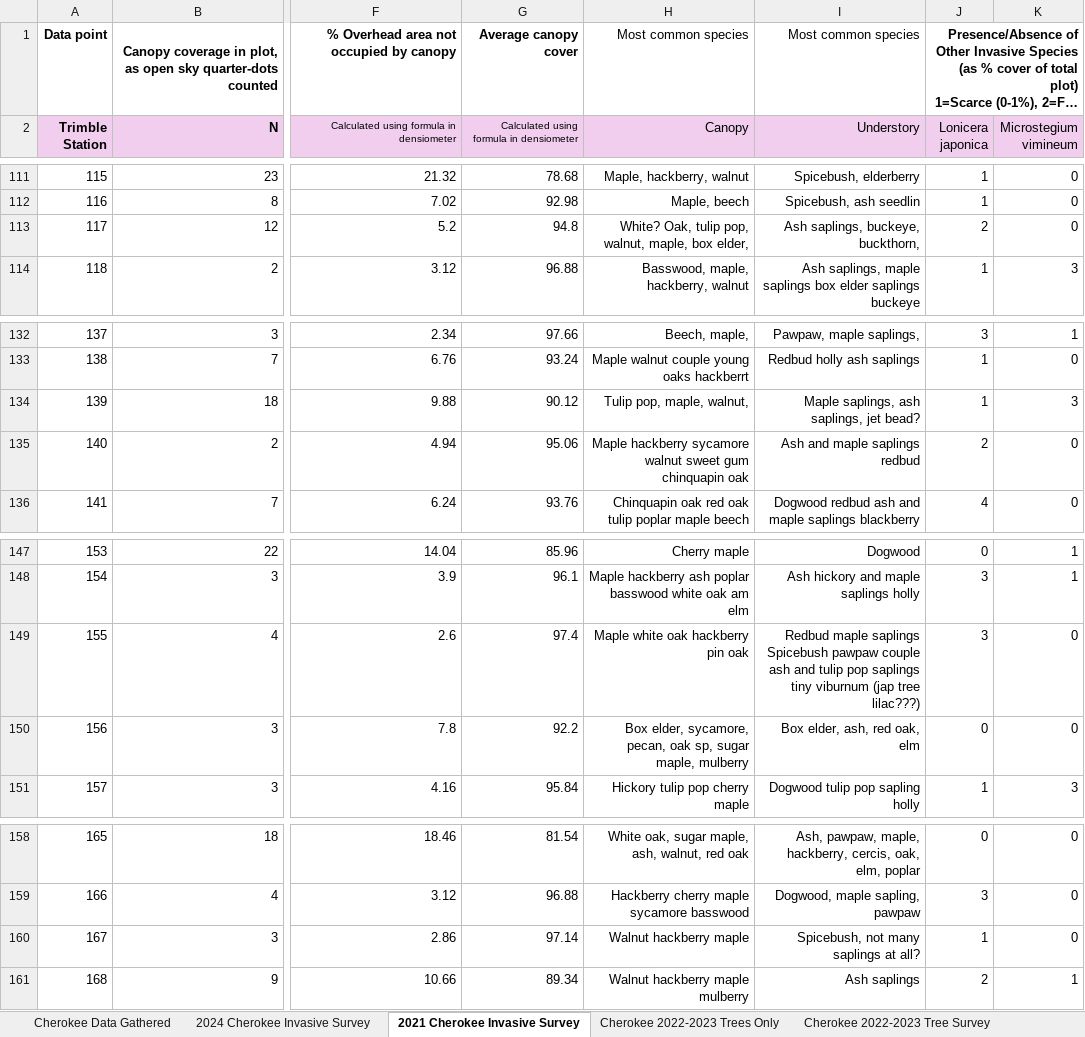
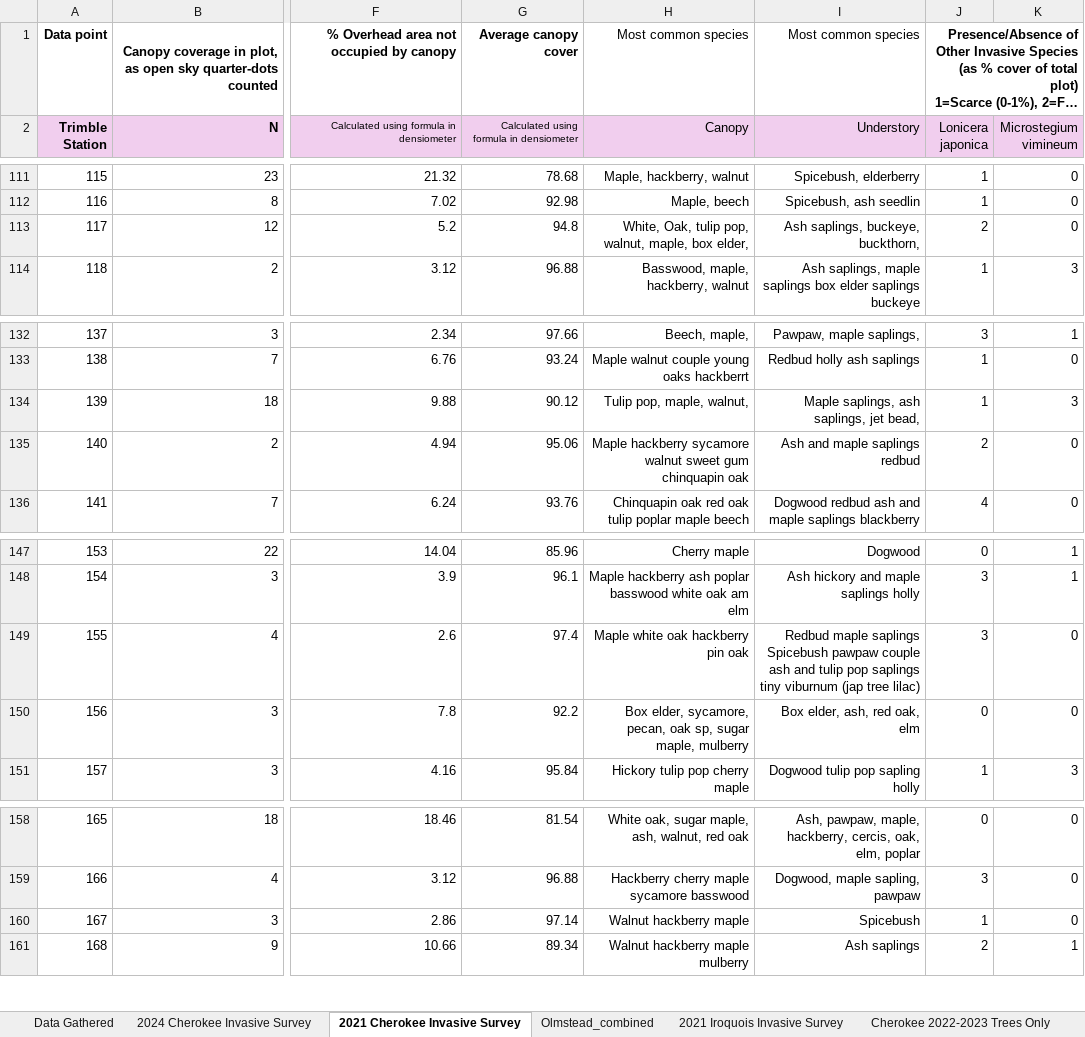
Before and after one commit to Graviton12/CS-430-Group-Project, an Excel workbook: olmstead_dataset.xlsx, sheet 2021 Cherokee Invasive Survey, drawn as a sheet; only a part is shown, gaps mark what is left out; long unchanged cells end in …; values as stored, in another font and other column widths than the file's, no borders; charts and pictures and conditional formats not drawn; the diff covers the shown part only; the diff names each change by its address in the sheet, - before the commit and + after, or states it on an @@ line.

```diff
--- a/olmstead_dataset.xlsx (sheet 2021 Cherokee Invasive Survey)
+++ b/olmstead_dataset.xlsx (sheet 2021 Cherokee Invasive Survey)
-sheet tab: Cherokee Data Gathered
+sheet tab: Data Gathered
+sheet tab: Olmstead_combined
+sheet tab: 2021 Iroquois Invasive Survey
-H113 (Canopy): White? Oak, tulip…
+H113 (Canopy): White, Oak, tulip…
-I134 (Understory): Maple saplings, ash saplings, jet bead?
+I134 (Understory): Maple saplings, ash saplings, jet bead,
-I149 (Understory): …(jap tree lilac???)
+I149 (Understory): …(jap tree lilac)
-I160 (Understory): Spicebush, not many saplings at all?
+I160 (Understory): Spicebush
```
Also changed, not shown: 14 edited cells elsewhere in this sheet, sheet Data Gathered, sheet 2024 Cherokee Invasive Survey, sheet Cherokee 2022-2023 Tree Survey, sheet Cherokee 2022-2023 Trees Only, other sheet tabs, charts or pictures.
